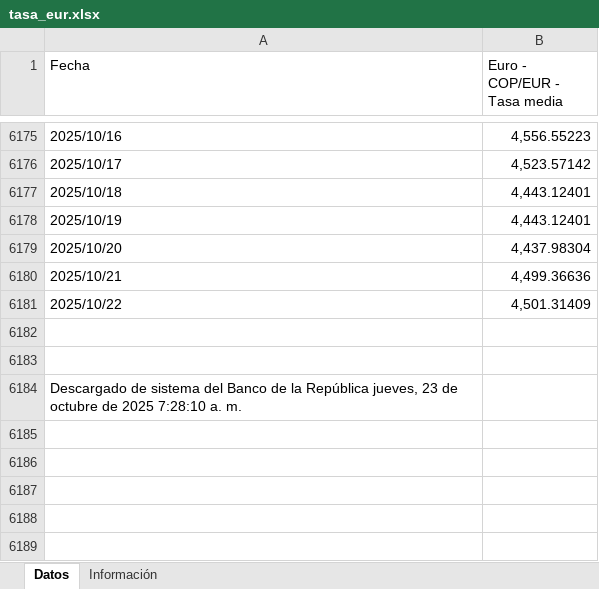
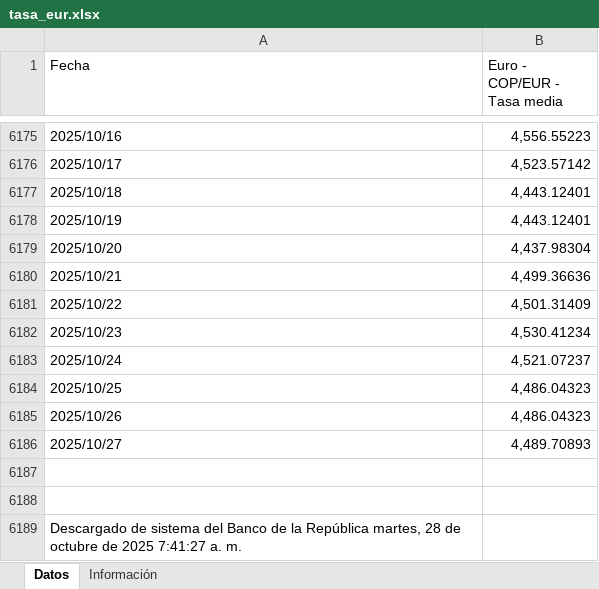
Before and after one commit to victorferreiradev/Cambio-Colombia, an Excel workbook: data/tasa_eur.xlsx, sheet Datos, drawn as a sheet; only a part is shown, gaps mark what is left out; values as stored, in another font and other column widths than the file's, no borders; addresses are those after the commit; the diff names each change by its address in the sheet, - before the commit and + after, or states it on an @@ line.

```diff
--- a/data/tasa_eur.xlsx (sheet Datos)
+++ b/data/tasa_eur.xlsx (sheet Datos)
+row 6182: 2025/10/23 | 4,530.41234
+row 6183: 2025/10/24 | 4,521.07237
+row 6184: 2025/10/25 | 4,486.04323
+row 6185: 2025/10/26 | 4,486.04323
+row 6186: 2025/10/27 | 4,489.70893
-A6189 (Fecha): …la República jueves, 23 de octubre de 2025 7:28:10 a. m.
+A6189 (Fecha): …la República martes, 28 de octubre de 2025 7:41:27 a. m.
```
Also changed, not shown: data/tasa_usd.xlsx.
